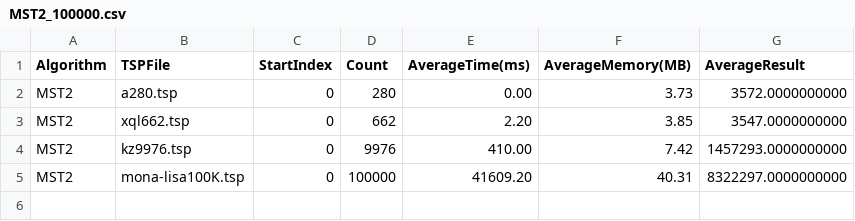
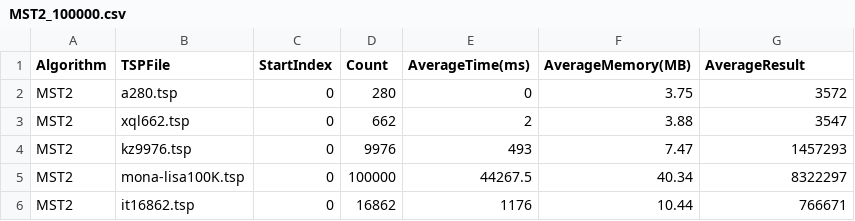
Before and after one commit to skytre0/CSE33101, a CSV file: assignment 2/MST2_100000.csv, drawn as a sheet.

```diff
--- a/assignment 2/MST2_100000.csv
+++ b/assignment 2/MST2_100000.csv
@@ -1,5 +1,6 @@
 Algorithm,TSPFile,StartIndex,Count,AverageTime(ms),AverageMemory(MB),AverageResult
-MST2,a280.tsp,0,280,0.00,3.73,3572.0000000000
-MST2,xql662.tsp,0,662,2.20,3.85,3547.0000000000
-MST2,kz9976.tsp,0,9976,410.00,7.42,1457293.0000000000
-MST2,mona-lisa100K.tsp,0,100000,41609.20,40.31,8322297.0000000000
+MST2,a280.tsp,0,280,0,3.75,3572
+MST2,xql662.tsp,0,662,2,3.88,3547
+MST2,kz9976.tsp,0,9976,493,7.47,1457293
+MST2,mona-lisa100K.tsp,0,100000,44267.5,40.34,8322297
+MST2,it16862.tsp,0,16862,1176,10.44,766671
```
Also changed, not shown: assignment 2/HK_1-25.csv, assignment 2/myown_100000.csv, 55 other files.
